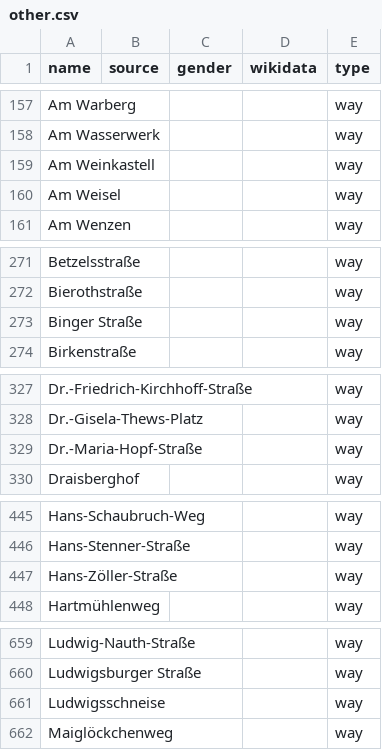
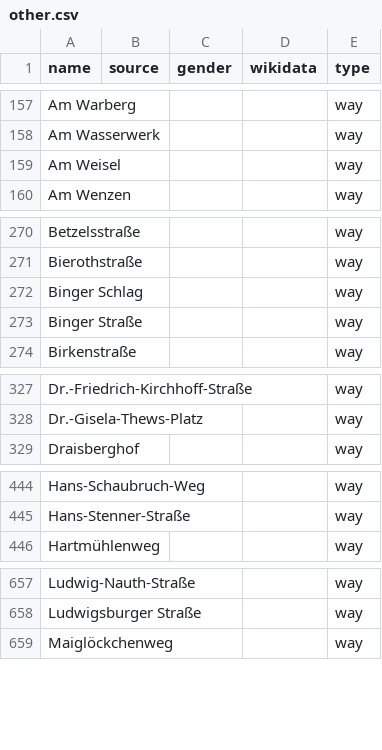
Before and after one commit to EqualStreetNames/equalstreetnames-mainz, a CSV file: data/other.csv, drawn as a sheet; only a part is shown, gaps mark what is left out; removed rows and columns are numbered as before the commit, all else as after; the diff covers the shown part only; the diff names each change by its address in the sheet, - before the commit and + after, or states it on an @@ line.

```diff
--- a/data/other.csv
+++ b/data/other.csv
-row 159: Am Weinkastell |  |  |  | way
+row 272: Binger Schlag |  |  |  | way
-row 329: Dr.-Maria-Hopf-Straße |  |  |  | way
-row 447: Hans-Zöller-Straße |  |  |  | way
-row 661: Ludwigsschneise |  |  |  | way
```
Also changed, not shown: 4 removed rows elsewhere in this file, data/gender.csv, 3 other files.
